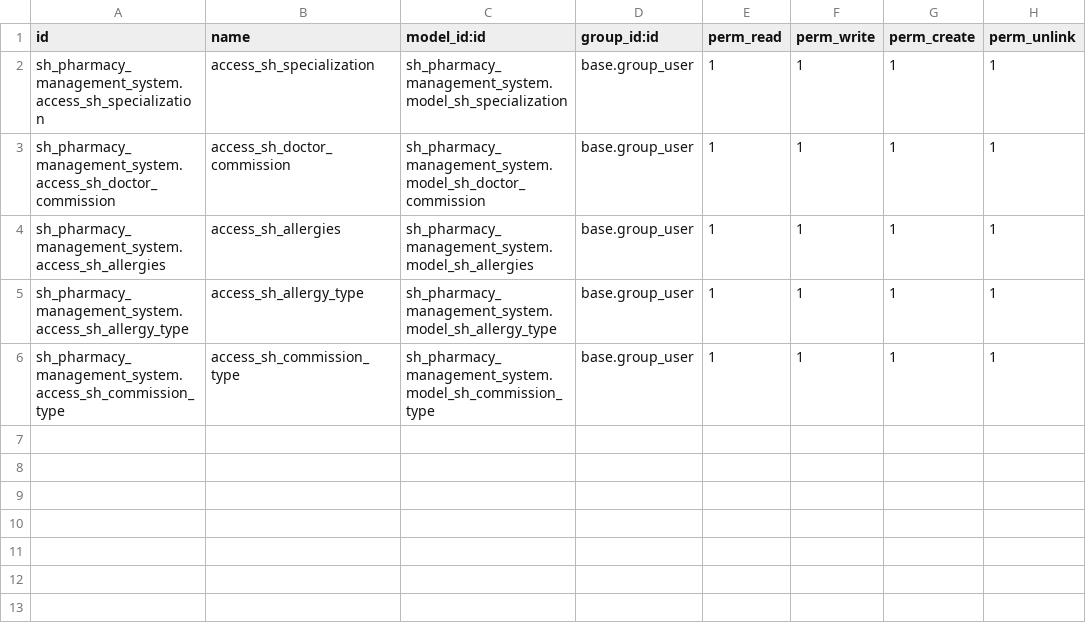
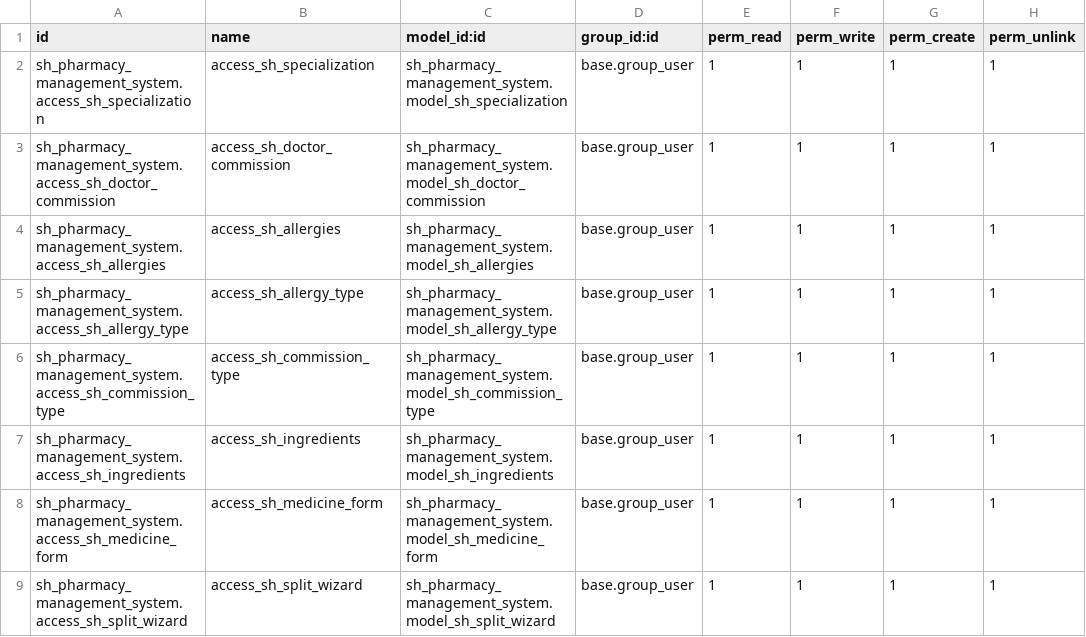
Before and after one commit to meetg-softhealer/Github, a CSV file: python_custom_modules/sh_pharmacy_management_system/security/ir.model.access.csv, drawn as a sheet; the diff names each change by its address in the sheet, - before the commit and + after, or states it on an @@ line.

Commit message:
[ADD] completed the functionalities of the medical form and working on the split functionality and made its view.

```diff
--- a/python_custom_modules/sh_pharmacy_management_system/security/ir.model.access.csv
+++ b/python_custom_modules/sh_pharmacy_management_system/security/ir.model.access.csv
+row 7: sh_pharmacy_management_system.access_sh_ingredients | access_sh_ingredients | sh_pharmacy_management_system.model_sh_ingredients | base.group_user | 1 | 1 | 1 | 1
+row 8: sh_pharmacy_management_system.access_sh_medicine_form | access_sh_medicine_form | sh_pharmacy_management_system.model_sh_medicine_form | base.group_user | 1 | 1 | 1 | 1
+row 9: sh_pharmacy_management_system.access_sh_split_wizard | access_sh_split_wizard | sh_pharmacy_management_system.model_sh_split_wizard | base.group_user | 1 | 1 | 1 | 1
```
Also changed, not shown: 20 other files.
